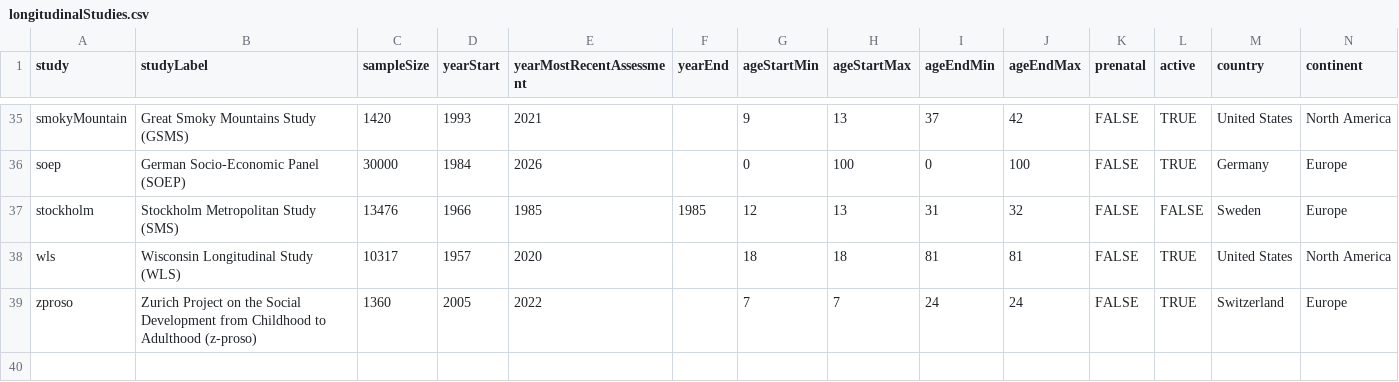
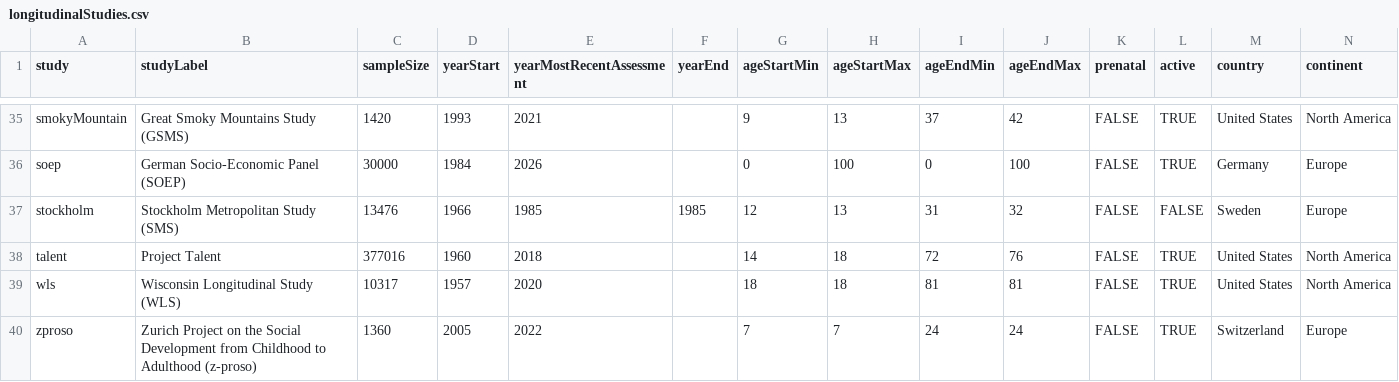
Before and after one commit to DevPsyLab/studying-psychopathology-development-lifespan, a CSV file: Data/longitudinalStudies.csv, drawn as a sheet; only a part is shown, gaps mark what is left out.

Commit message:
20260613 - Project Talent

```diff
--- a/Data/longitudinalStudies.csv
+++ b/Data/longitudinalStudies.csv
@@ -37,2 +37,3 @@ soep,German Socio-Economic Panel (SOEP),30000,1984,2026,,0,100,0,100,FALSE,TRUE,
 stockholm,Stockholm Metropolitan Study (SMS),13476,1966,1985,1985,12,13,31,32,FALSE,FALSE,Sweden,Europe
+talent,Project Talent,377016,1960,2018,,14,18,72,76,FALSE,TRUE,United States,North America
 wls,Wisconsin Longitudinal Study (WLS),10317,1957,2020,,18,18,81,81,FALSE,TRUE,United States,North America
```
